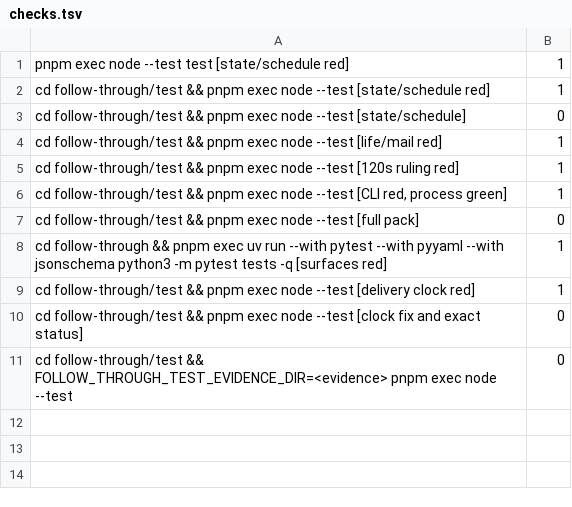
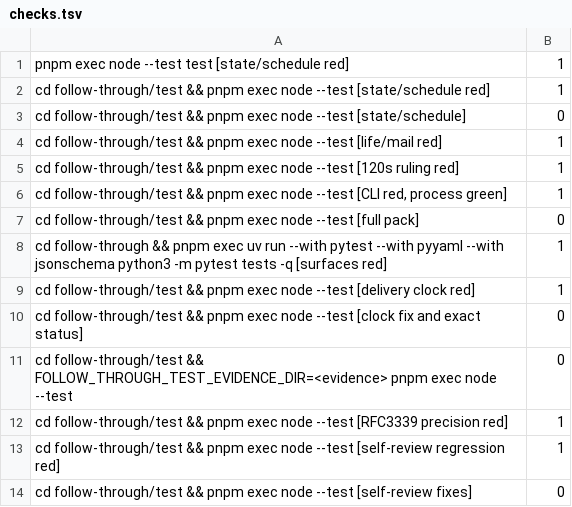
Before and after one commit to aphexcx/gascity-packs-prs, a TSV file: assets/pr-evidence/gp-91f7/checks.tsv, drawn as a sheet; the diff names each change by its address in the sheet, - before the commit and + after, or states it on an @@ line.

```diff
--- a/assets/pr-evidence/gp-91f7/checks.tsv
+++ b/assets/pr-evidence/gp-91f7/checks.tsv
+row 12: cd follow-through/test && pnpm exec node --test [RFC3339 precision red] | 1
+row 13: cd follow-through/test && pnpm exec node --test [self-review regression red] | 1
+row 14: cd follow-through/test && pnpm exec node --test [self-review fixes] | 0
```
Also changed, not shown: 20 other files.
